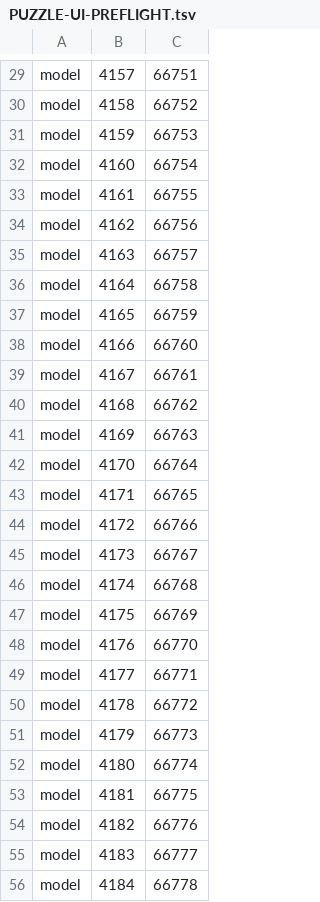
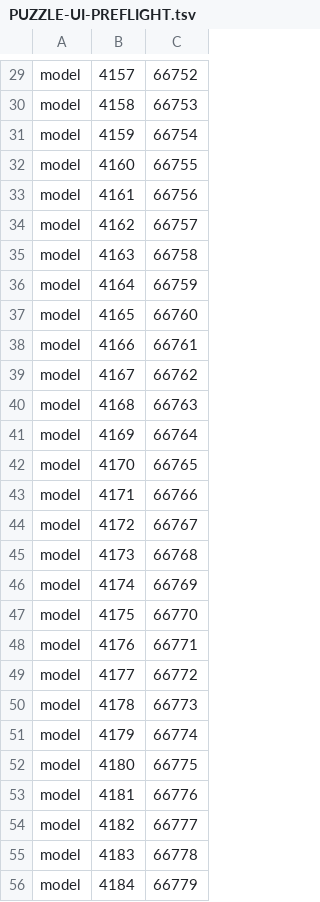
Before and after one commit to Meneerstink/game, a TSV file: docs/CLUE/PUZZLE-UI-PREFLIGHT.tsv, drawn as a sheet; only a part is shown, gaps mark what is left out; the diff covers the shown part only; the diff names each change by its address in the sheet, - before the commit and + after, or states it on an @@ line.

```diff
--- a/docs/CLUE/PUZZLE-UI-PREFLIGHT.tsv
+++ b/docs/CLUE/PUZZLE-UI-PREFLIGHT.tsv
-C29: 66751
+C29: 66752
-C30: 66752
+C30: 66753
-C31: 66753
+C31: 66754
-C32: 66754
+C32: 66755
-C33: 66755
+C33: 66756
-C34: 66756
+C34: 66757
-C35: 66757
+C35: 66758
-C36: 66758
+C36: 66759
-C37: 66759
+C37: 66760
-C38: 66760
+C38: 66761
-C39: 66761
+C39: 66762
-C40: 66762
+C40: 66763
-C41: 66763
+C41: 66764
-C42: 66764
+C42: 66765
-C43: 66765
+C43: 66766
-C44: 66766
+C44: 66767
-C45: 66767
+C45: 66768
-C46: 66768
+C46: 66769
-C47: 66769
+C47: 66770
-C48: 66770
+C48: 66771
-C49: 66771
+C49: 66772
-C50: 66772
+C50: 66773
-C51: 66773
+C51: 66774
-C52: 66774
+C52: 66775
-C53: 66775
+C53: 66776
-C54: 66776
+C54: 66777
-C55: 66777
+C55: 66778
-C56: 66778
+C56: 66779
```
Also changed, not shown: 143 edited cells elsewhere in this file, 21 other files.
